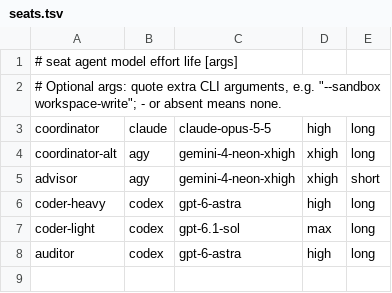
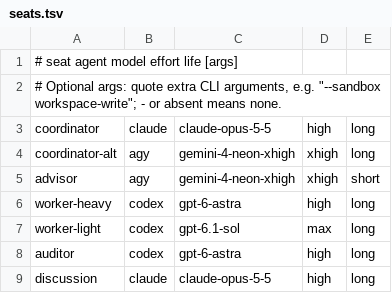
Before and after one commit to YitaoXU/agent-co-work, a TSV file: templates/seats.tsv, drawn as a sheet.

```diff
--- a/templates/seats.tsv
+++ b/templates/seats.tsv
@@ -5,4 +5,5 @@ coordinator-alt	agy	gemini-4-neon-xhigh	xhigh	long
 advisor	agy	gemini-4-neon-xhigh	xhigh	short
-coder-heavy	codex	gpt-6-astra	high	long
-coder-light	codex	gpt-6.1-sol	max	long
+worker-heavy	codex	gpt-6-astra	high	long
+worker-light	codex	gpt-6.1-sol	max	long
 auditor	codex	gpt-6-astra	high	long
+discussion	claude	claude-opus-5-5	high	long
```
Also changed, not shown: 12 other files.
